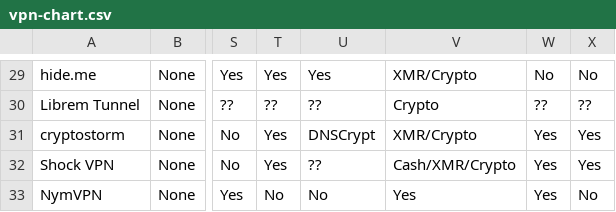
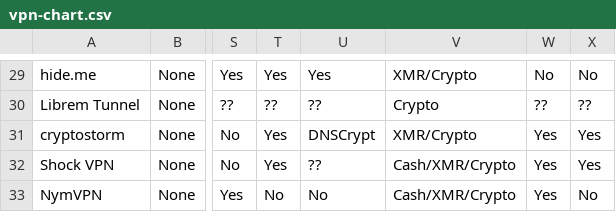
Before and after one commit to techlore/website, a CSV file: vpn-chart/vpn-chart.csv, drawn as a sheet; only a part is shown, gaps mark what is left out; the diff names each change by its address in the sheet, - before the commit and + after, or states it on an @@ line.

Commit message:
Expand on Anon Payment Method

```diff
--- a/vpn-chart/vpn-chart.csv
+++ b/vpn-chart/vpn-chart.csv
-V33: Yes
+V33: Cash/XMR/Crypto
```
